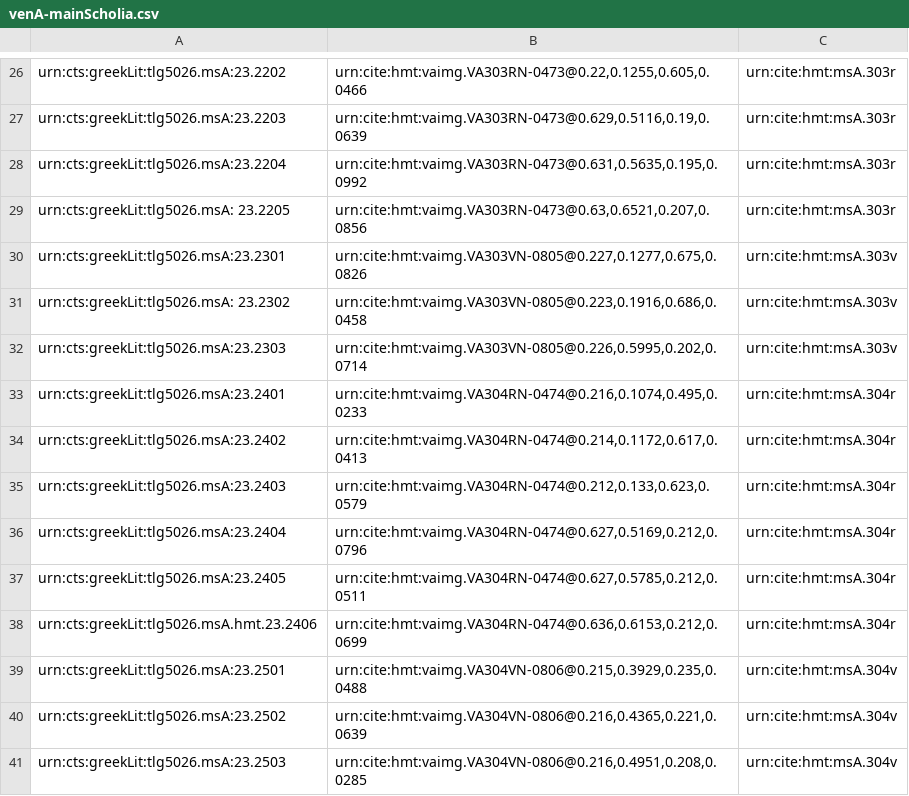
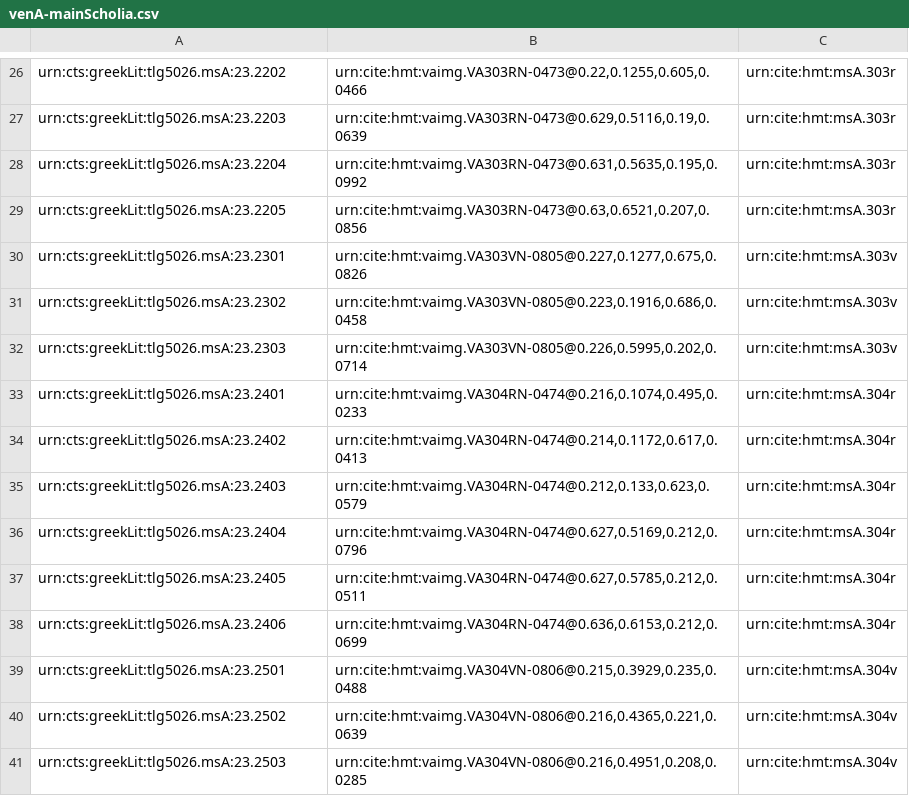
Before and after one commit to hmteditors/uwash, a CSV file: collections/venA-mainScholia.csv, drawn as a sheet; only a part is shown, gaps mark what is left out.

Commit message:
Update venA-mainScholia.csv

```diff
--- a/collections/venA-mainScholia.csv
+++ b/collections/venA-mainScholia.csv
@@ -28,5 +28,5 @@ urn:cts:greekLit:tlg5026.msA:23.2203,"urn:cite:hmt:vaimg.VA303RN-0473@0.629,0.51
 urn:cts:greekLit:tlg5026.msA:23.2204,"urn:cite:hmt:vaimg.VA303RN-0473@0.631,0.5635,0.195,0.0992",urn:cite:hmt:msA.303r
-urn:cts:greekLit:tlg5026.msA: 23.2205,"urn:cite:hmt:vaimg.VA303RN-0473@0.63,0.6521,0.207,0.0856",urn:cite:hmt:msA.303r
+urn:cts:greekLit:tlg5026.msA:23.2205,"urn:cite:hmt:vaimg.VA303RN-0473@0.63,0.6521,0.207,0.0856",urn:cite:hmt:msA.303r
 urn:cts:greekLit:tlg5026.msA:23.2301, "urn:cite:hmt:vaimg.VA303VN-0805@0.227,0.1277,0.675,0.0826",urn:cite:hmt:msA.303v
-urn:cts:greekLit:tlg5026.msA: 23.2302,"urn:cite:hmt:vaimg.VA303VN-0805@0.223,0.1916,0.686,0.0458", urn:cite:hmt:msA.303v
+urn:cts:greekLit:tlg5026.msA:23.2302,"urn:cite:hmt:vaimg.VA303VN-0805@0.223,0.1916,0.686,0.0458", urn:cite:hmt:msA.303v
 urn:cts:greekLit:tlg5026.msA:23.2303,"urn:cite:hmt:vaimg.VA303VN-0805@0.226,0.5995,0.202,0.0714",urn:cite:hmt:msA.303v
@@ -37,3 +37,3 @@ urn:cts:greekLit:tlg5026.msA:23.2404,"urn:cite:hmt:vaimg.VA304RN-0474@0.627,0.51
 urn:cts:greekLit:tlg5026.msA:23.2405,"urn:cite:hmt:vaimg.VA304RN-0474@0.627,0.5785,0.212,0.0511",urn:cite:hmt:msA.304r
-urn:cts:greekLit:tlg5026.msA.hmt.23.2406,"urn:cite:hmt:vaimg.VA304RN-0474@0.636,0.6153,0.212,0.0699",urn:cite:hmt:msA.304r
+urn:cts:greekLit:tlg5026.msA.23.2406,"urn:cite:hmt:vaimg.VA304RN-0474@0.636,0.6153,0.212,0.0699",urn:cite:hmt:msA.304r
 urn:cts:greekLit:tlg5026.msA:23.2501,"urn:cite:hmt:vaimg.VA304VN-0806@0.215,0.3929,0.235,0.0488",urn:cite:hmt:msA.304v
```
